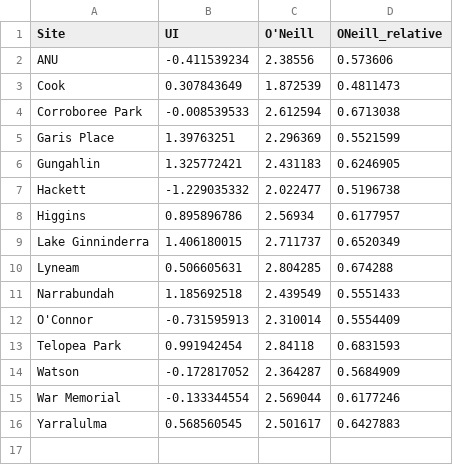
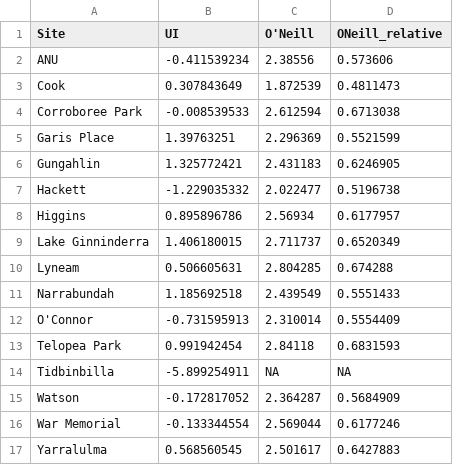
Before and after one commit to LisaFontana96/Innovation, a CSV file: RESULTS/Environmental_analysis/EnvIndexes.csv, drawn as a sheet; the diff names each change by its address in the sheet, - before the commit and + after, or states it on an @@ line.

```diff
--- a/RESULTS/Environmental_analysis/EnvIndexes.csv
+++ b/RESULTS/Environmental_analysis/EnvIndexes.csv
+row 14: Tidbinbilla | -5.899254911 | NA | NA
```
Also changed, not shown: 52 other files.
